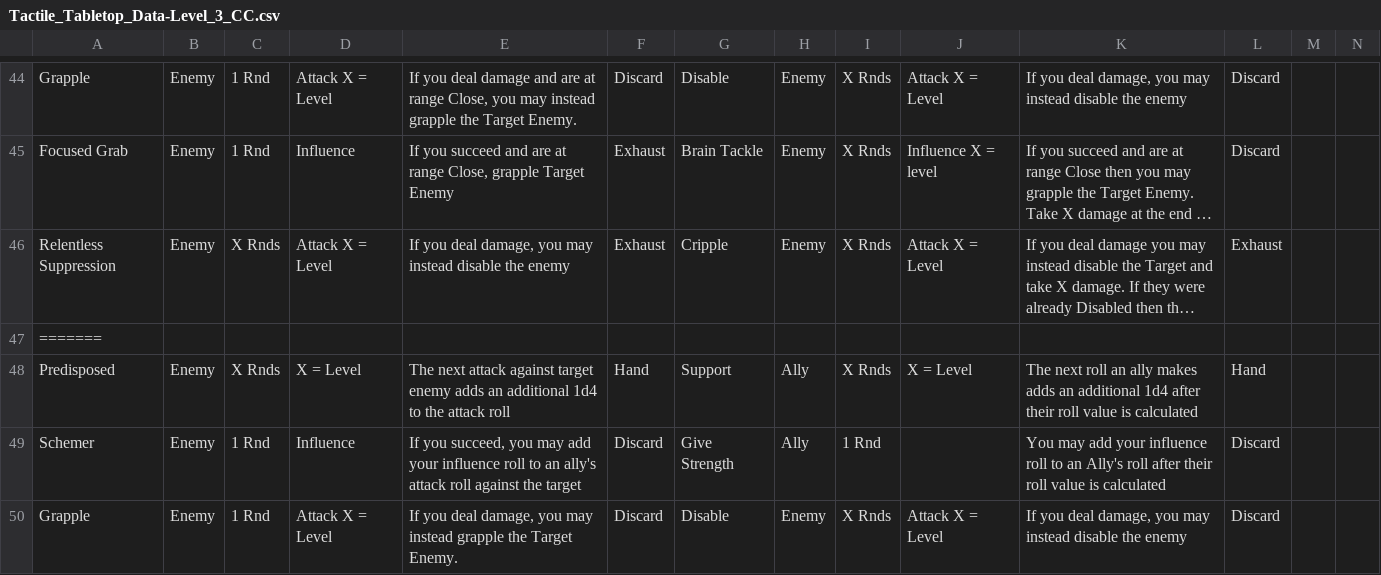
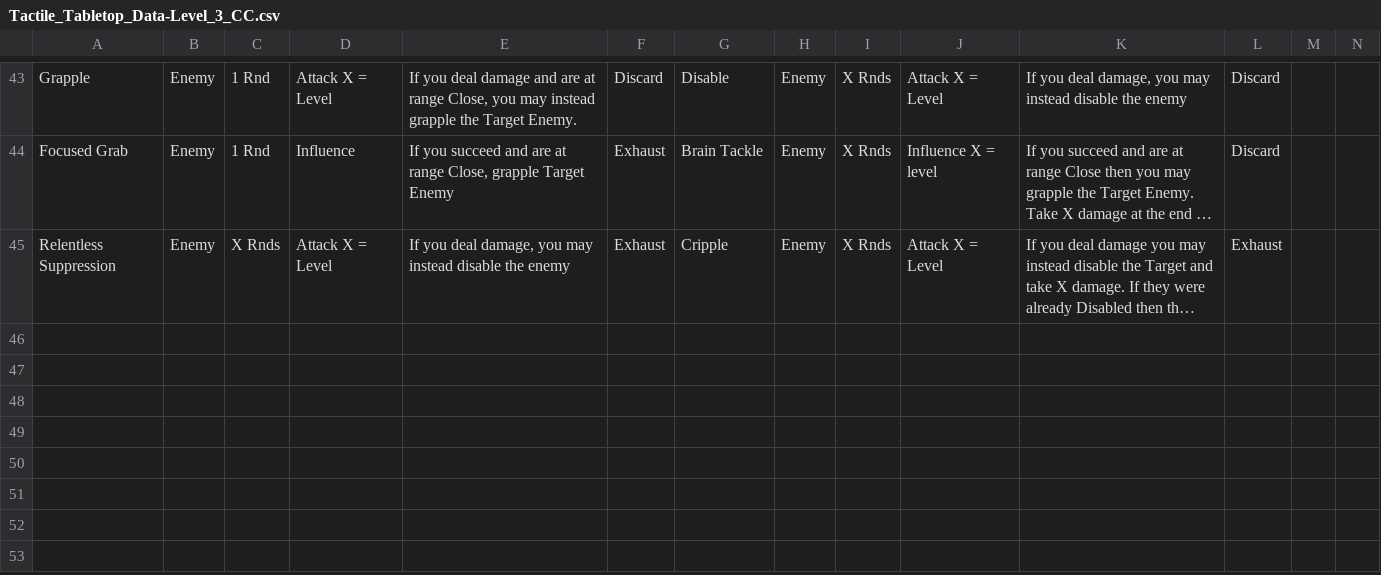
Before and after one commit to isabella232/TableTopRolePlaying_Squib, a CSV file: tactile_tabletop/Character Cards/Tactile_Tabletop_Data-Level_3_CC.csv, drawn as a sheet; only a part is shown, gaps mark what is left out; long unchanged cells end in …; rows hold the shown columns only; the diff covers the shown part only; the diff names each change by its address in the sheet, - before the commit and + after, or states it on an @@ line.

Commit message:
fixed merge conflict

```diff
--- a/tactile_tabletop/Character Cards/Tactile_Tabletop_Data-Level_3_CC.csv
+++ b/tactile_tabletop/Character Cards/Tactile_Tabletop_Data-Level_3_CC.csv
-row 47: =======
-row 48: Predisposed | Enemy | X Rnds | X = Level | The next attack against target enemy adds an additional 1d4 to the attack roll | Hand | Support | Ally | X Rnds | X = Level | The next roll an ally makes adds an additional 1d4 after their roll value is calculated | Hand
-row 49: Schemer | Enemy | 1 Rnd | Influence | If you succeed, you may add your influence roll to an ally's attack roll against the target | Discard | Give Strength | Ally | 1 Rnd |  | You may add your influence roll to an Ally's roll after their roll value is calculated | Discard
-row 50: Grapple | Enemy | 1 Rnd | Attack X = Level | If you deal damage, you may instead grapple the Target Enemy. | Discard | Disable | Enemy | X Rnds | Attack X = Level | If you deal damage, you may instead disable the enemy | Discard
```
Also changed, not shown: 4 removed rows elsewhere in this file.
